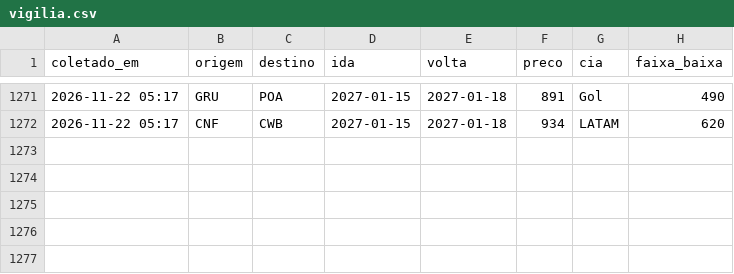
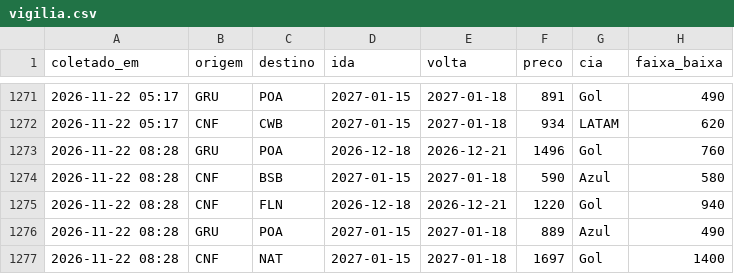
Before and after one commit to fernandogxdesouza-collab/radar-passagens, a CSV file: dados/vigilia.csv, drawn as a sheet; only a part is shown, gaps mark what is left out.

```diff
--- a/dados/vigilia.csv
+++ b/dados/vigilia.csv
@@ -1272 +1272,6 @@ coletado_em,origem,destino,ida,volta,preco,cia,faixa_baixa
 2026-11-22 05:17,CNF,CWB,2027-01-15,2027-01-18,934,LATAM,620
+2026-11-22 08:28,GRU,POA,2026-12-18,2026-12-21,1496,Gol,760
+2026-11-22 08:28,CNF,BSB,2027-01-15,2027-01-18,590,Azul,580
+2026-11-22 08:28,CNF,FLN,2026-12-18,2026-12-21,1220,Gol,940
+2026-11-22 08:28,GRU,POA,2027-01-15,2027-01-18,889,Azul,490
+2026-11-22 08:28,CNF,NAT,2027-01-15,2027-01-18,1697,Gol,1400
```
Also changed, not shown: 2 other files.
